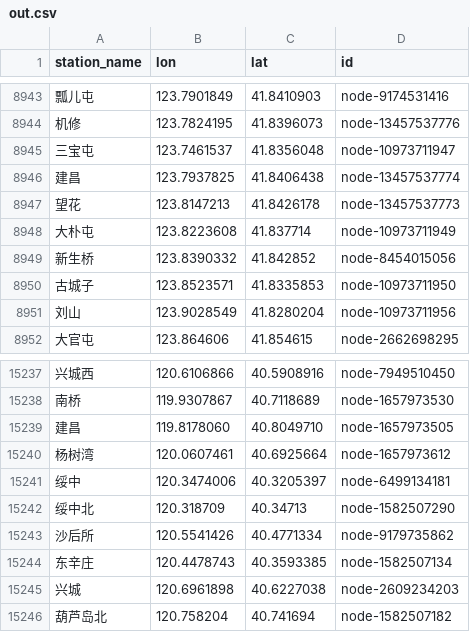
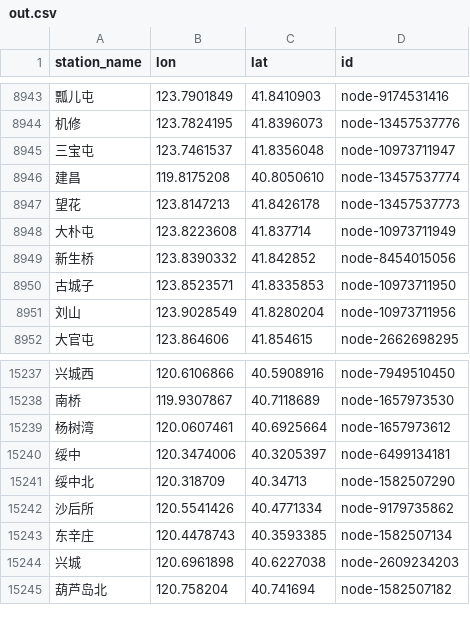
Before and after one commit to wensimehrp/chinese-railway-gtfs, a CSV file: out.csv, drawn as a sheet; only a part is shown, gaps mark what is left out; the diff names each change by its address in the sheet, - before the commit and + after, or states it on an @@ line.

Commit message:
fix: coordinate

```diff
--- a/out.csv
+++ b/out.csv
-B8946 (lon): 123.7937825
+B8946 (lon): 119.8175208
-C8946 (lat): 41.8406438
+C8946 (lat): 40.8050610
-row 15239: 建昌 | 119.8178060 | 40.8049710 | node-1657973505
```
